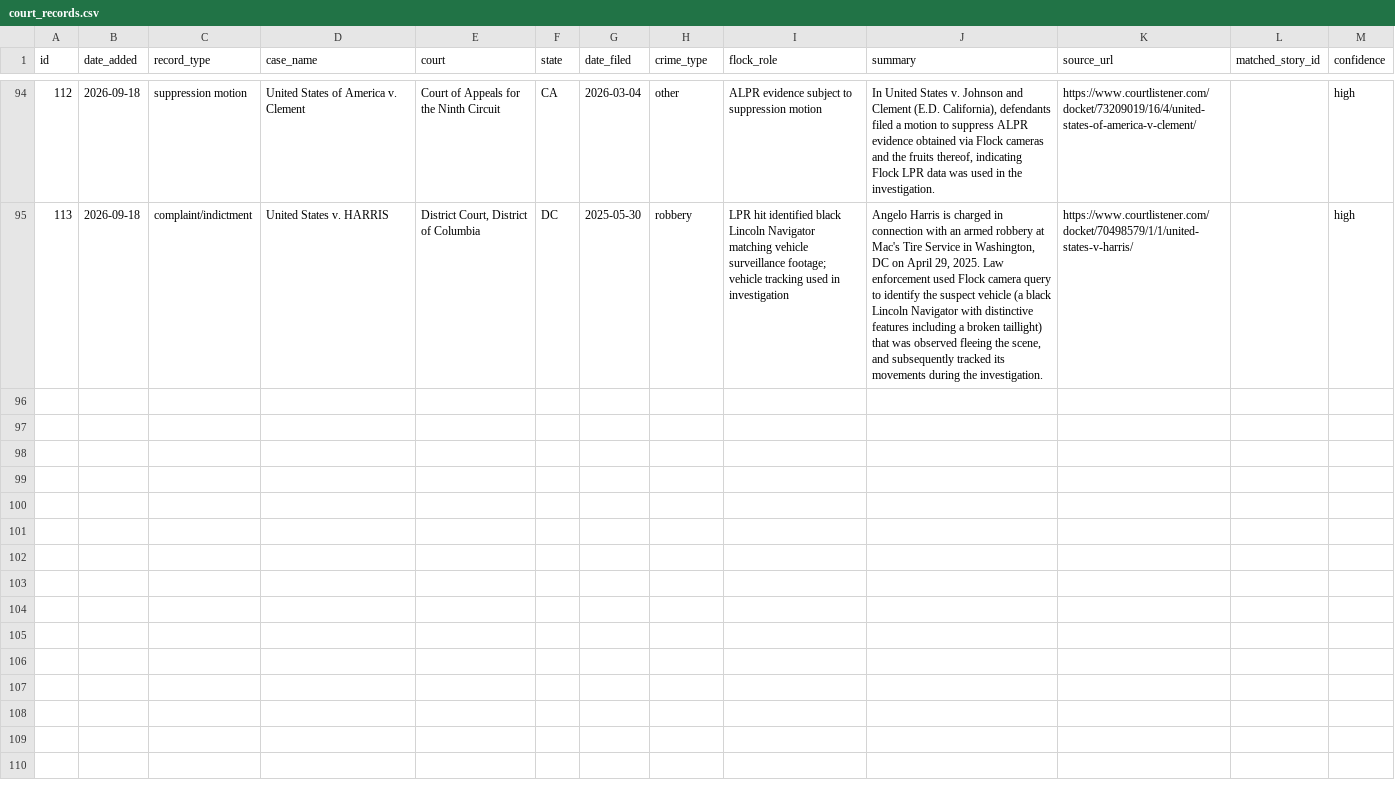
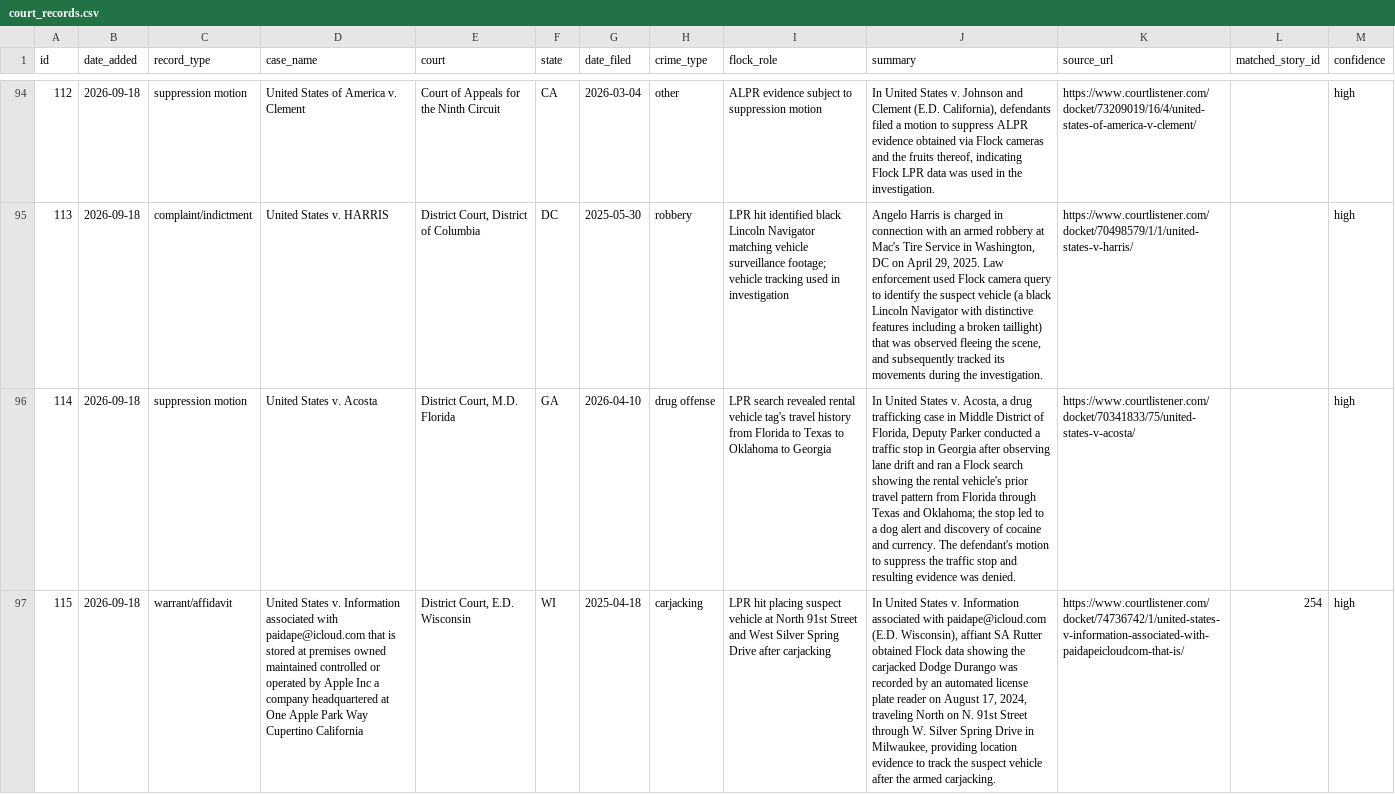
Before and after one commit to CharlesFainLehman/flock-crime-tracker, a CSV file: data/court_records.csv, drawn as a sheet; only a part is shown, gaps mark what is left out; the diff covers the shown part only; the diff names each change by its address in the sheet, - before the commit and + after, or states it on an @@ line.

```diff
--- a/data/court_records.csv
+++ b/data/court_records.csv
+row 96: 114 | 2026-09-18 | suppression motion | United States v. Acosta | District Court, M.D. Florida | GA | 2026-04-10 | drug offense | LPR search revealed rental vehicle tag's travel history from Florida to Texas to Oklahoma to Georgia | In United States v. Acosta, a drug trafficking case in Middle District of Florida, Deputy Parker conducted a traffic stop in Georgia after observing lane drift and ran a Flock search showing the rental vehicle's prior travel pattern from Florida through Texas and Oklahoma; the stop led to a dog alert and discovery of cocaine and currency. The defendant's motion to suppress the traffic stop and resulting evidence was denied. | https://www.courtlistener.com/docket/70341833/75/united-states-v-acosta/ |  | high
+row 97: 115 | 2026-09-18 | warrant/affidavit | United States v. Information associated with paidape@icloud.com that is stored at premises owned maintained controlled or operated by Apple Inc a company headquartered at One Apple Park Way Cupertino California | District Court, E.D. Wisconsin | WI | 2025-04-18 | carjacking | LPR hit placing suspect vehicle at North 91st Street and West Silver Spring Drive after carjacking | In United States v. Information associated with paidape@icloud.com (E.D. Wisconsin), affiant SA Rutter obtained Flock data showing the carjacked Dodge Durango was recorded by an automated license plate reader on August 17, 2024, traveling North on N. 91st Street through W. Silver Spring Drive in Milwaukee, providing location evidence to track the suspect vehicle after the armed carjacking. | https://www.courtlistener.com/docket/74736742/1/united-states-v-information-associated-with-paidapeicloudcom-that-is/ | 254 | high
```
Also changed, not shown: 1 added row elsewhere in this file, 1 other file.
